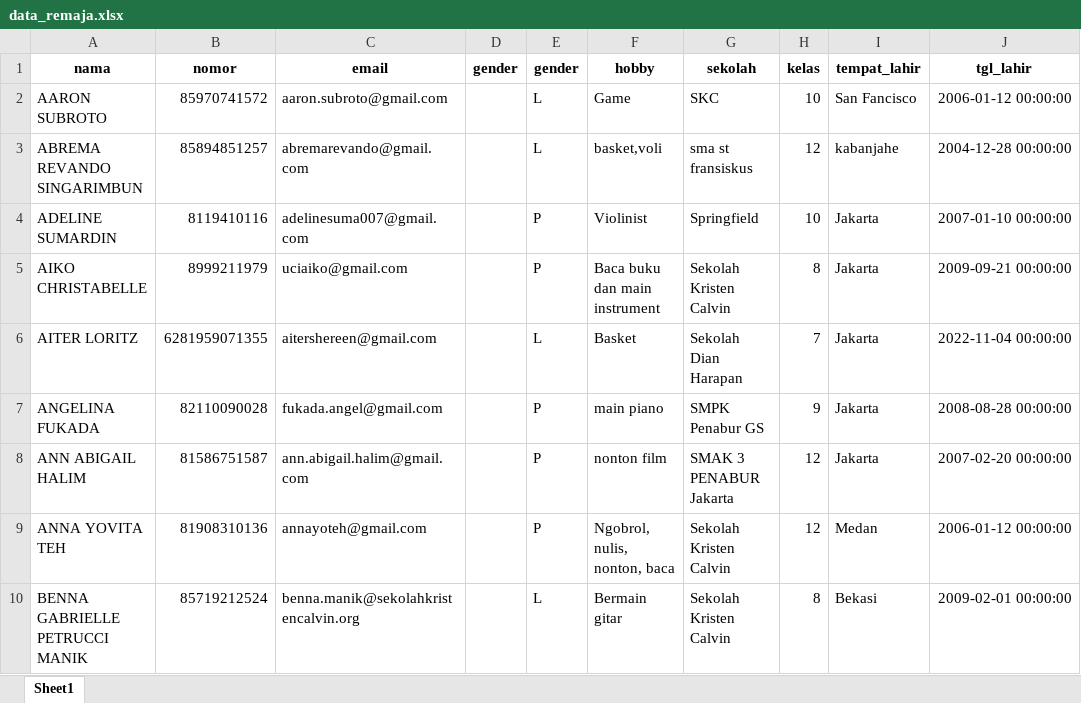
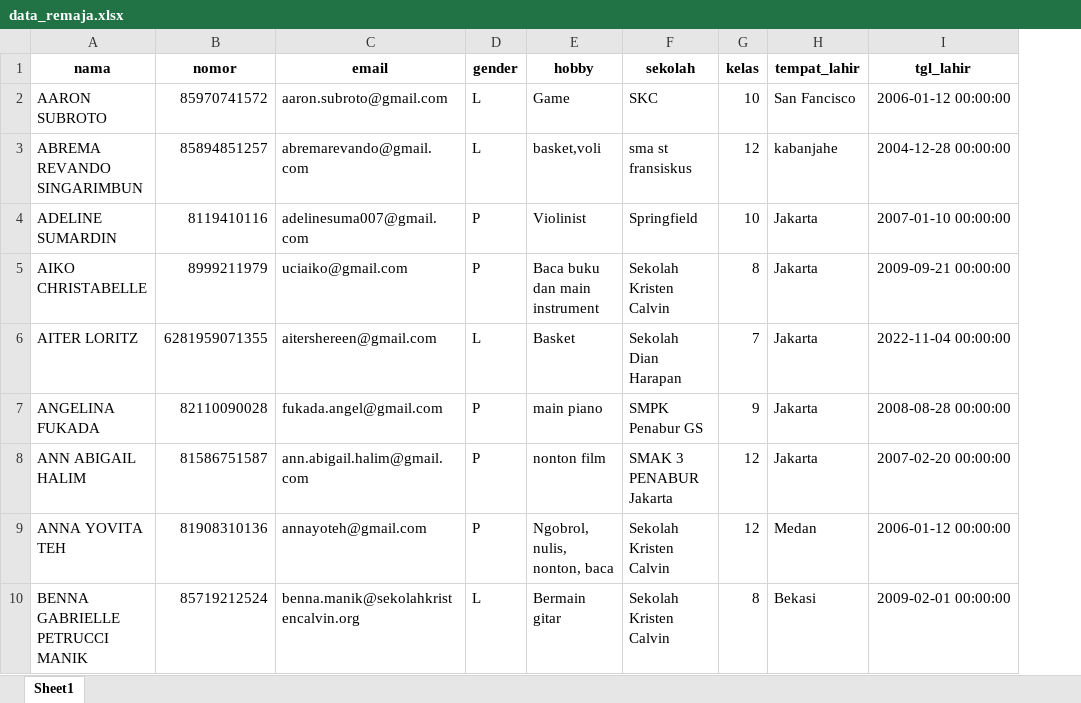
Before and after one commit to JamesPatrickOentoro/absen-remaja, an Excel workbook: frontend/data_remaja.xlsx, sheet Sheet1, drawn as a sheet; only a part is shown; values as stored, in another font and other column widths than the file's, no borders; the diff names each change by its address in the sheet, - before the commit and + after, or states it on an @@ line.

Commit message:
gtw

```diff
--- a/frontend/data_remaja.xlsx (sheet Sheet1)
+++ b/frontend/data_remaja.xlsx (sheet Sheet1)
-column D (gender), empty
```
